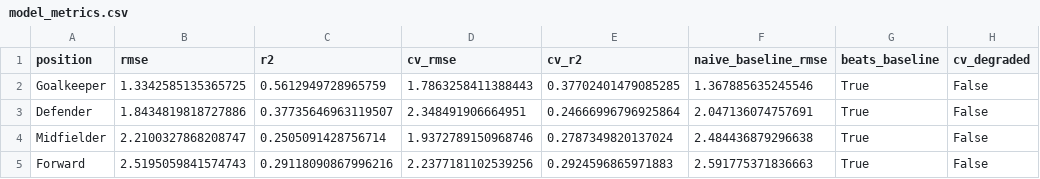
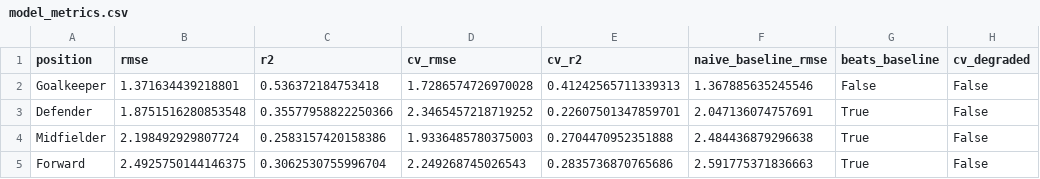
Before and after one commit to advkulkarni7/fpl_predictor, a CSV file: data/model_metrics.csv, drawn as a sheet; only a part is shown; the diff names each change by its address in the sheet, - before the commit and + after, or states it on an @@ line.

```diff
--- a/data/model_metrics.csv
+++ b/data/model_metrics.csv
-B2 (rmse): 1.3342585135365725
+B2 (rmse): 1.371634439218801
-C2 (r2): 0.5612949728965759
+C2 (r2): 0.536372184753418
-D2 (cv_rmse): 1.7863258411388443
+D2 (cv_rmse): 1.7286574726970028
-E2 (cv_r2): 0.37702401479085285
+E2 (cv_r2): 0.41242565711339313
-G2 (beats_baseline): True
+G2 (beats_baseline): False
-B3 (rmse): 1.8434819818727886
+B3 (rmse): 1.8751516280853548
-C3 (r2): 0.37735646963119507
+C3 (r2): 0.35577958822250366
-D3 (cv_rmse): 2.348491906664951
+D3 (cv_rmse): 2.3465457218719252
-E3 (cv_r2): 0.24666996796925864
+E3 (cv_r2): 0.22607501347859701
-B4 (rmse): 2.2100327868208747
+B4 (rmse): 2.198492929807724
-C4 (r2): 0.2505091428756714
+C4 (r2): 0.2583157420158386
-D4 (cv_rmse): 1.9372789150968746
+D4 (cv_rmse): 1.9336485780375003
-E4 (cv_r2): 0.2787349820137024
+E4 (cv_r2): 0.2704470952351888
-B5 (rmse): 2.5195059841574743
+B5 (rmse): 2.4925750144146375
-C5 (r2): 0.29118090867996216
+C5 (r2): 0.3062530755996704
-D5 (cv_rmse): 2.2377181102539256
+D5 (cv_rmse): 2.249268745026543
-E5 (cv_r2): 0.2924596865971883
+E5 (cv_r2): 0.2835736870765686
```
Also changed, not shown: data/fpl_predictions.csv, data/player_fixture_scores.csv, 2 other files.
